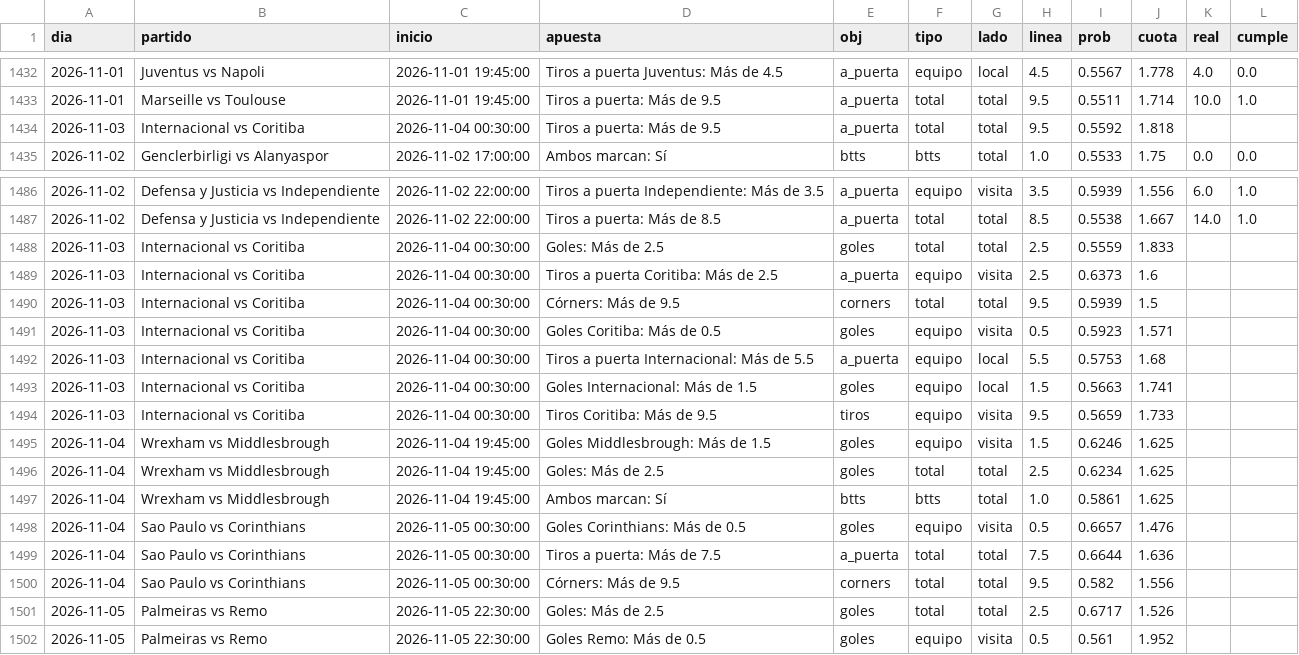
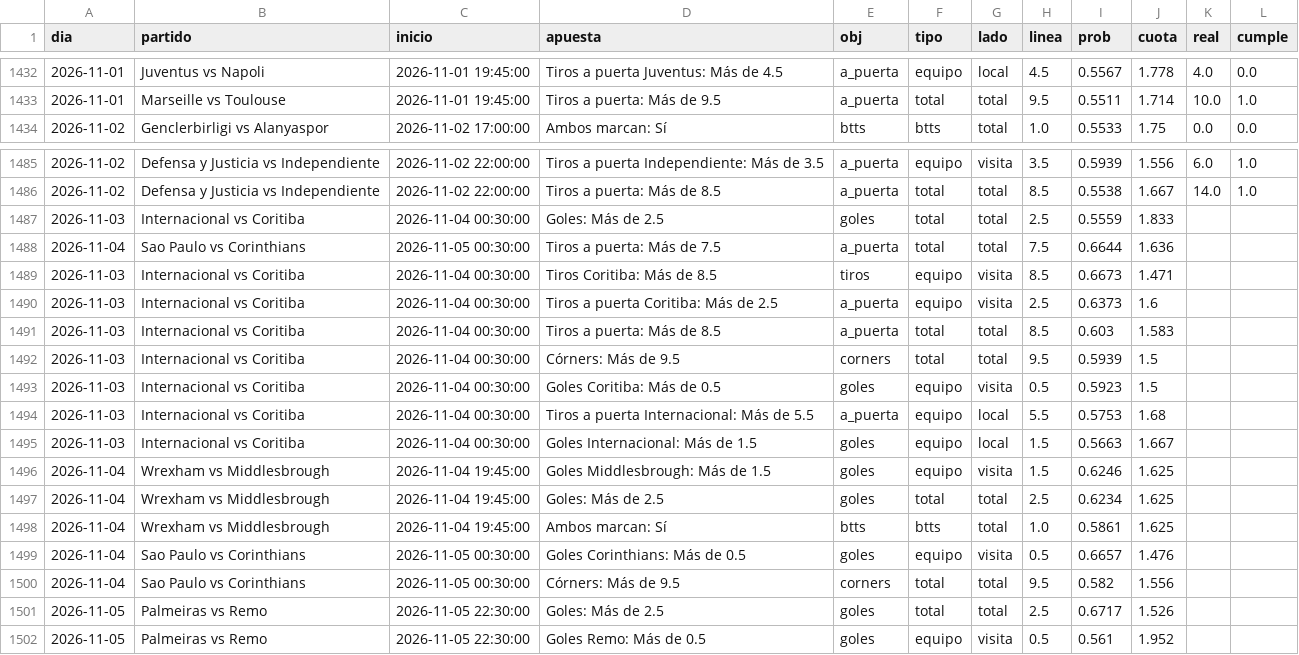
Before and after one commit to HectorMontiel/sharpicks, a CSV file: arriesgadas_seguimiento.csv, drawn as a sheet; only a part is shown, gaps mark what is left out.

```diff
--- a/arriesgadas_seguimiento.csv
+++ b/arriesgadas_seguimiento.csv
@@ -1433,3 +1433,2 @@ dia,partido,inicio,apuesta,obj,tipo,lado,linea,prob,cuota,real,cumple
 2026-11-01,Marseille vs Toulouse,2026-11-01 19:45:00,Tiros a puerta: Más de 9.5,a_puerta,total,total,9.5,0.5511,1.714,10.0,1.0
-2026-11-03,Internacional vs Coritiba,2026-11-04 00:30:00,Tiros a puerta: Más de 9.5,a_puerta,total,total,9.5,0.5592,1.818,,
 2026-11-02,Genclerbirligi vs Alanyaspor,2026-11-02 17:00:00,Ambos marcan: Sí,btts,btts,total,1.0,0.5533,1.75,0.0,0.0
@@ -1488,8 +1487,10 @@ dia,partido,inicio,apuesta,obj,tipo,lado,linea,prob,cuota,real,cumple
 2026-11-03,Internacional vs Coritiba,2026-11-04 00:30:00,Goles: Más de 2.5,goles,total,total,2.5,0.5559,1.833,,
+2026-11-04,Sao Paulo vs Corinthians,2026-11-05 00:30:00,Tiros a puerta: Más de 7.5,a_puerta,total,total,7.5,0.6644,1.636,,
+2026-11-03,Internacional vs Coritiba,2026-11-04 00:30:00,Tiros Coritiba: Más de 8.5,tiros,equipo,visita,8.5,0.6673,1.471,,
 2026-11-03,Internacional vs Coritiba,2026-11-04 00:30:00,Tiros a puerta Coritiba: Más de 2.5,a_puerta,equipo,visita,2.5,0.6373,1.6,,
+2026-11-03,Internacional vs Coritiba,2026-11-04 00:30:00,Tiros a puerta: Más de 8.5,a_puerta,total,total,8.5,0.603,1.583,,
 2026-11-03,Internacional vs Coritiba,2026-11-04 00:30:00,Córners: Más de 9.5,corners,total,total,9.5,0.5939,1.5,,
-2026-11-03,Internacional vs Coritiba,2026-11-04 00:30:00,Goles Coritiba: Más de 0.5,goles,equipo,visita,0.5,0.5923,1.571,,
+2026-11-03,Internacional vs Coritiba,2026-11-04 00:30:00,Goles Coritiba: Más de 0.5,goles,equipo,visita,0.5,0.5923,1.5,,
 2026-11-03,Internacional vs Coritiba,2026-11-04 00:30:00,Tiros a puerta Internacional: Más de 5.5,a_puerta,equipo,local,5.5,0.5753,1.68,,
-2026-11-03,Internacional vs Coritiba,2026-11-04 00:30:00,Goles Internacional: Más de 1.5,goles,equipo,local,1.5,0.5663,1.741,,
-2026-11-03,Internacional vs Coritiba,2026-11-04 00:30:00,Tiros Coritiba: Más de 9.5,tiros,equipo,visita,9.5,0.5659,1.733,,
+2026-11-03,Internacional vs Coritiba,2026-11-04 00:30:00,Goles Internacional: Más de 1.5,goles,equipo,local,1.5,0.5663,1.667,,
 2026-11-04,Wrexham vs Middlesbrough,2026-11-04 19:45:00,Goles Middlesbrough: Más de 1.5,goles,equipo,visita,1.5,0.6246,1.625,,
@@ -1498,3 +1499,2 @@ dia,partido,inicio,apuesta,obj,tipo,lado,linea,prob,cuota,real,cumple
 2026-11-04,Sao Paulo vs Corinthians,2026-11-05 00:30:00,Goles Corinthians: Más de 0.5,goles,equipo,visita,0.5,0.6657,1.476,,
-2026-11-04,Sao Paulo vs Corinthians,2026-11-05 00:30:00,Tiros a puerta: Más de 7.5,a_puerta,total,total,7.5,0.6644,1.636,,
 2026-11-04,Sao Paulo vs Corinthians,2026-11-05 00:30:00,Córners: Más de 9.5,corners,total,total,9.5,0.582,1.556,,
```
Also changed, not shown: analisis_seguimiento.csv, historico_itf_vivo.csv, 22 other files.
